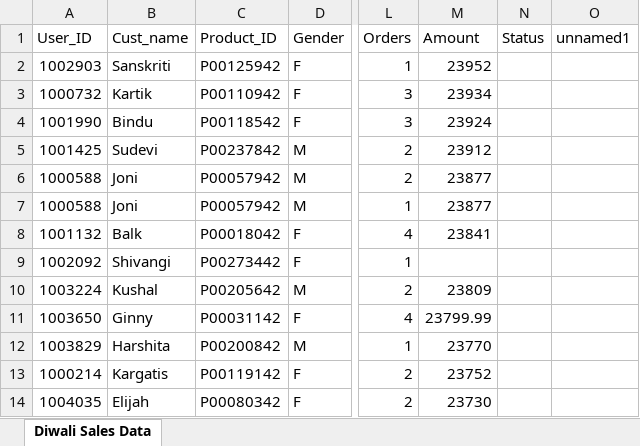
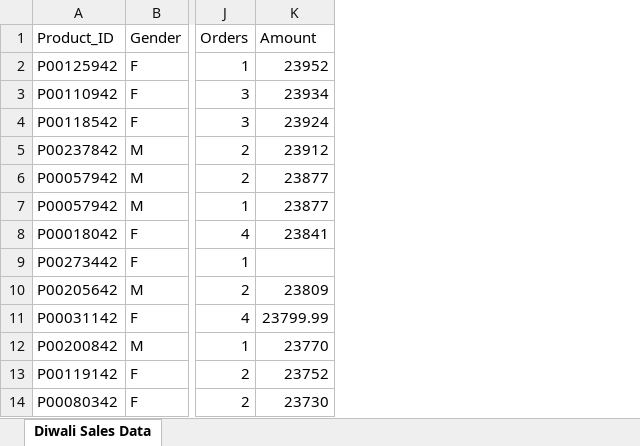
Before and after one commit to Gunal-k/Datasets, an Excel workbook: Diwali Sales Data.xlsx, sheet Diwali Sales Data, drawn as a sheet; only a part is shown, gaps mark what is left out; values as stored, in another font and other column widths than the file's, no borders; the diff names each change by its address in the sheet, - before the commit and + after, or states it on an @@ line.

Commit message:
Add files via upload

```diff
--- a/Diwali Sales Data.xlsx (sheet Diwali Sales Data)
+++ b/Diwali Sales Data.xlsx (sheet Diwali Sales Data)
-column A (User_ID), rows 2-14: 1002903 | 1000732 | 1001990 | 1001425 | 1000588 | 1000588 | 1001132 | 1002092 | 1003224 | 1003650 | 1003829 | 1000214 | 1004035
-column B (Cust_name), rows 2-14: Sanskriti | Kartik | Bindu | Sudevi | Joni | Joni | Balk | Shivangi | Kushal | Ginny | Harshita | Kargatis | Elijah
-column N (Status), empty
-column O (unnamed1), empty
```
